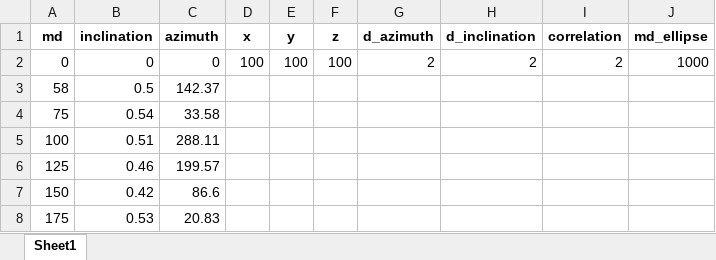
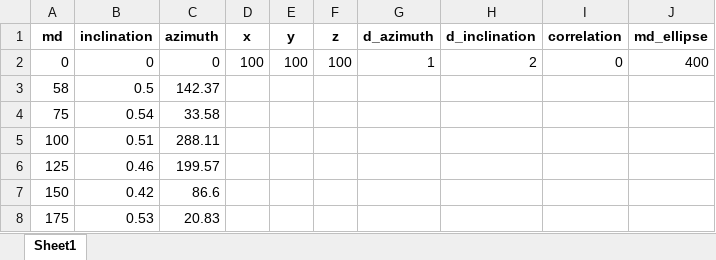
Before and after one commit to saypinkx/ScientificResearch, an Excel workbook: types/ellipse.xlsx, sheet Sheet1, drawn as a sheet; only a part is shown; values as stored, in another font and other column widths than the file's, no borders; the diff names each change by its address in the sheet, - before the commit and + after, or states it on an @@ line.

```diff
--- a/types/ellipse.xlsx (sheet Sheet1)
+++ b/types/ellipse.xlsx (sheet Sheet1)
-G2 (d_azimuth): 2
+G2 (d_azimuth): 1
-I2 (correlation): 2
+I2 (correlation): 0
-J2 (md_ellipse): 1000
+J2 (md_ellipse): 400
```
Also changed, not shown: types/j.xlsx, 3 other files.
